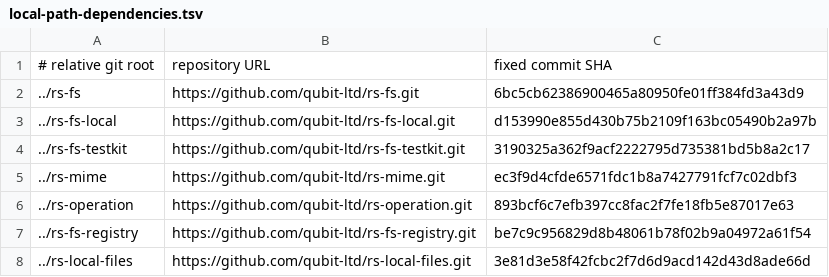
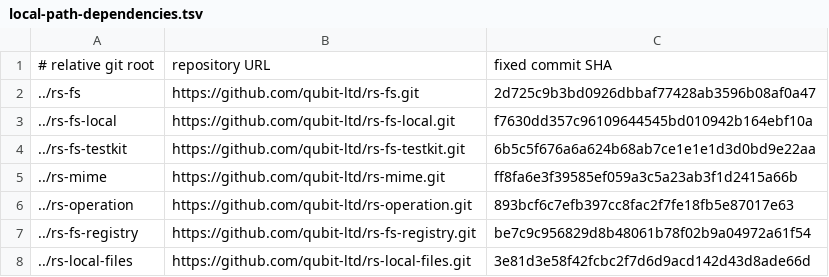
Before and after one commit to qubit-ltd/rs-magika, a TSV file: .infra/ci/local-path-dependencies.tsv, drawn as a sheet.

Commit message:
chore(ci): align Magika candidate source pins

```diff
--- a/.infra/ci/local-path-dependencies.tsv
+++ b/.infra/ci/local-path-dependencies.tsv
@@ -1,6 +1,6 @@
 # relative git root	repository URL	fixed commit SHA
-../rs-fs	https://github.com/qubit-ltd/rs-fs.git	6bc5cb62386900465a80950fe01ff384fd3a43d9
-../rs-fs-local	https://github.com/qubit-ltd/rs-fs-local.git	d153990e855d430b75b2109f163bc05490b2a97b
-../rs-fs-testkit	https://github.com/qubit-ltd/rs-fs-testkit.git	3190325a362f9acf2222795d735381bd5b8a2c17
-../rs-mime	https://github.com/qubit-ltd/rs-mime.git	ec3f9d4cfde6571fdc1b8a7427791fcf7c02dbf3
+../rs-fs	https://github.com/qubit-ltd/rs-fs.git	2d725c9b3bd0926dbbaf77428ab3596b08af0a47
+../rs-fs-local	https://github.com/qubit-ltd/rs-fs-local.git	f7630dd357c96109644545bd010942b164ebf10a
+../rs-fs-testkit	https://github.com/qubit-ltd/rs-fs-testkit.git	6b5c5f676a6a624b68ab7ce1e1e1d3d0bd9e22aa
+../rs-mime	https://github.com/qubit-ltd/rs-mime.git	ff8fa6e3f39585ef059a3c5a23ab3f1d2415a66b
 ../rs-operation	https://github.com/qubit-ltd/rs-operation.git	893bcf6c7efb397cc8fac2f7fe18fb5e87017e63
```
